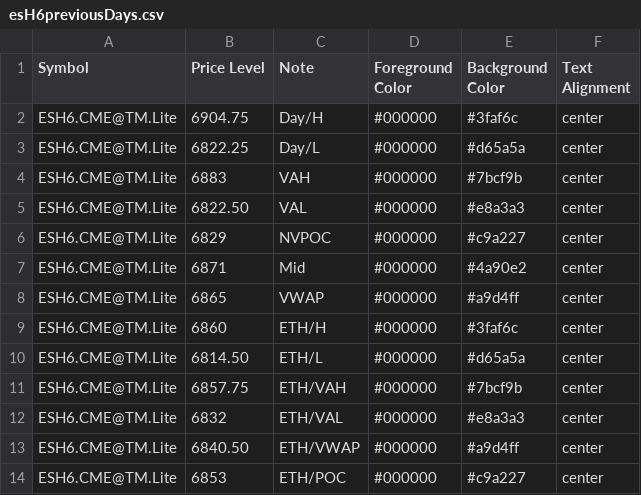
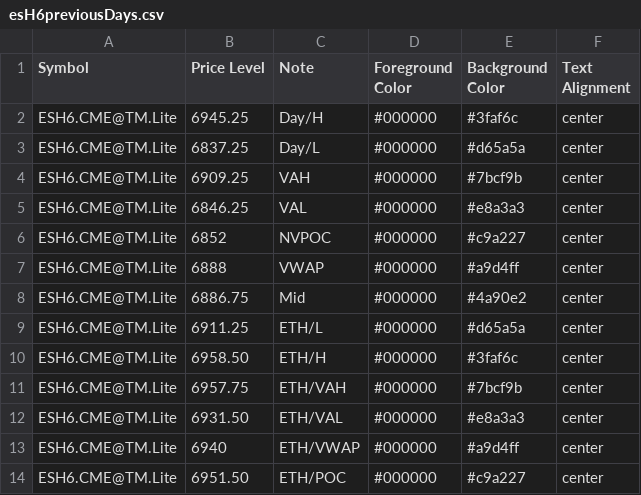
Before and after one commit to heatedtowel/EsCloudNotes, a CSV file: esH6previousDays.csv, drawn as a sheet.

Commit message:
Update Bookmap notes

```diff
--- a/esH6previousDays.csv
+++ b/esH6previousDays.csv
@@ -1,14 +1,14 @@
 Symbol,Price Level,Note,Foreground Color,Background Color,Text Alignment
-ESH6.CME@TM.Lite,6904.75,Day/H,#000000,#3faf6c,center
-ESH6.CME@TM.Lite,6822.25,Day/L,#000000,#d65a5a,center
-ESH6.CME@TM.Lite,6883,VAH,#000000,#7bcf9b,center
-ESH6.CME@TM.Lite,6822.50,VAL,#000000,#e8a3a3,center
-ESH6.CME@TM.Lite,6829,NVPOC,#000000,#c9a227,center
-ESH6.CME@TM.Lite,6871,Mid,#000000,#4a90e2,center
-ESH6.CME@TM.Lite,6865,VWAP,#000000,#a9d4ff,center
-ESH6.CME@TM.Lite,6860,ETH/H,#000000,#3faf6c,center
-ESH6.CME@TM.Lite,6814.50,ETH/L,#000000,#d65a5a,center
-ESH6.CME@TM.Lite,6857.75,ETH/VAH,#000000,#7bcf9b,center
-ESH6.CME@TM.Lite,6832,ETH/VAL,#000000,#e8a3a3,center
-ESH6.CME@TM.Lite,6840.50,ETH/VWAP,#000000,#a9d4ff,center
-ESH6.CME@TM.Lite,6853,ETH/POC,#000000,#c9a227,center
+ESH6.CME@TM.Lite,6945.25,Day/H,#000000,#3faf6c,center
+ESH6.CME@TM.Lite,6837.25,Day/L,#000000,#d65a5a,center
+ESH6.CME@TM.Lite,6909.25,VAH,#000000,#7bcf9b,center
+ESH6.CME@TM.Lite,6846.25,VAL,#000000,#e8a3a3,center
+ESH6.CME@TM.Lite,6852,NVPOC,#000000,#c9a227,center
+ESH6.CME@TM.Lite,6888,VWAP,#000000,#a9d4ff,center
+ESH6.CME@TM.Lite,6886.75,Mid,#000000,#4a90e2,center
+ESH6.CME@TM.Lite,6911.25,ETH/L,#000000,#d65a5a,center
+ESH6.CME@TM.Lite,6958.50,ETH/H,#000000,#3faf6c,center
+ESH6.CME@TM.Lite,6957.75,ETH/VAH,#000000,#7bcf9b,center
+ESH6.CME@TM.Lite,6931.50,ETH/VAL,#000000,#e8a3a3,center
+ESH6.CME@TM.Lite,6940,ETH/VWAP,#000000,#a9d4ff,center
+ESH6.CME@TM.Lite,6951.50,ETH/POC,#000000,#c9a227,center
```
